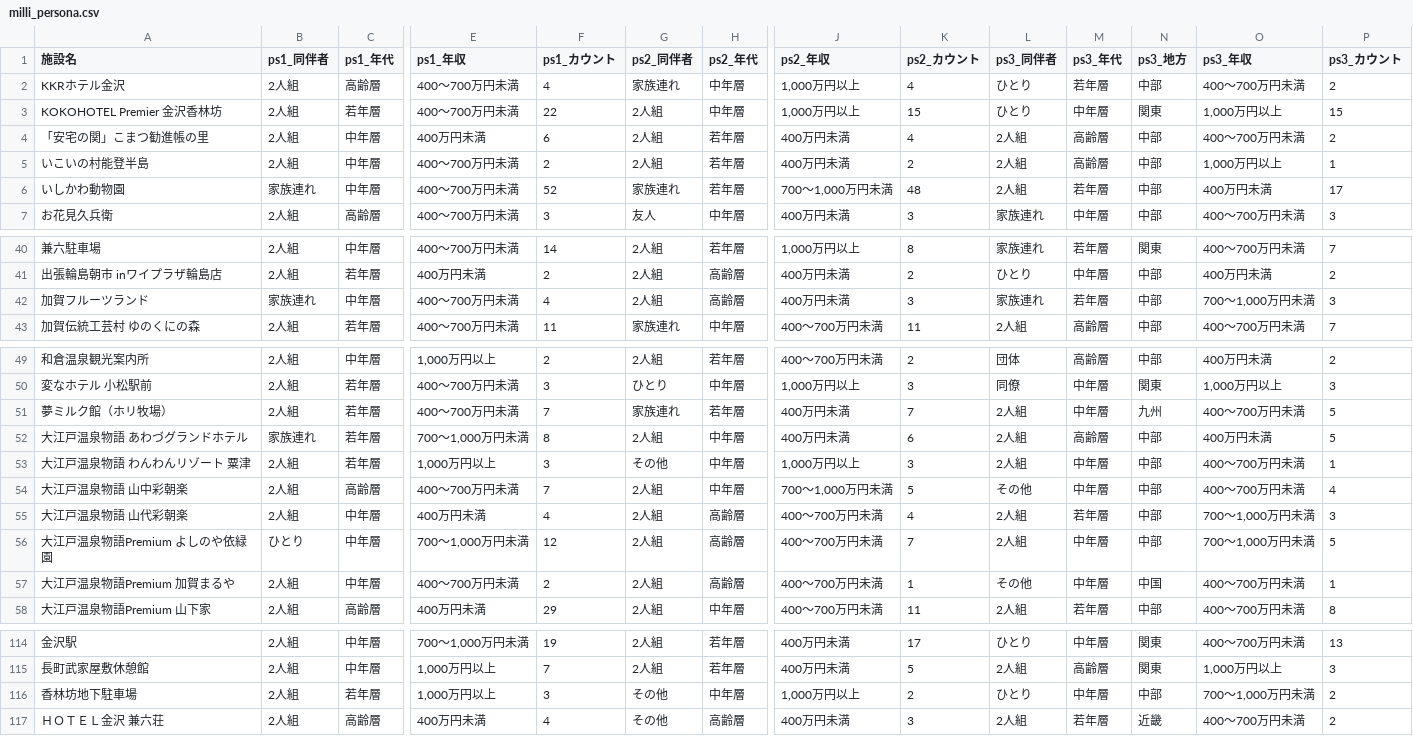
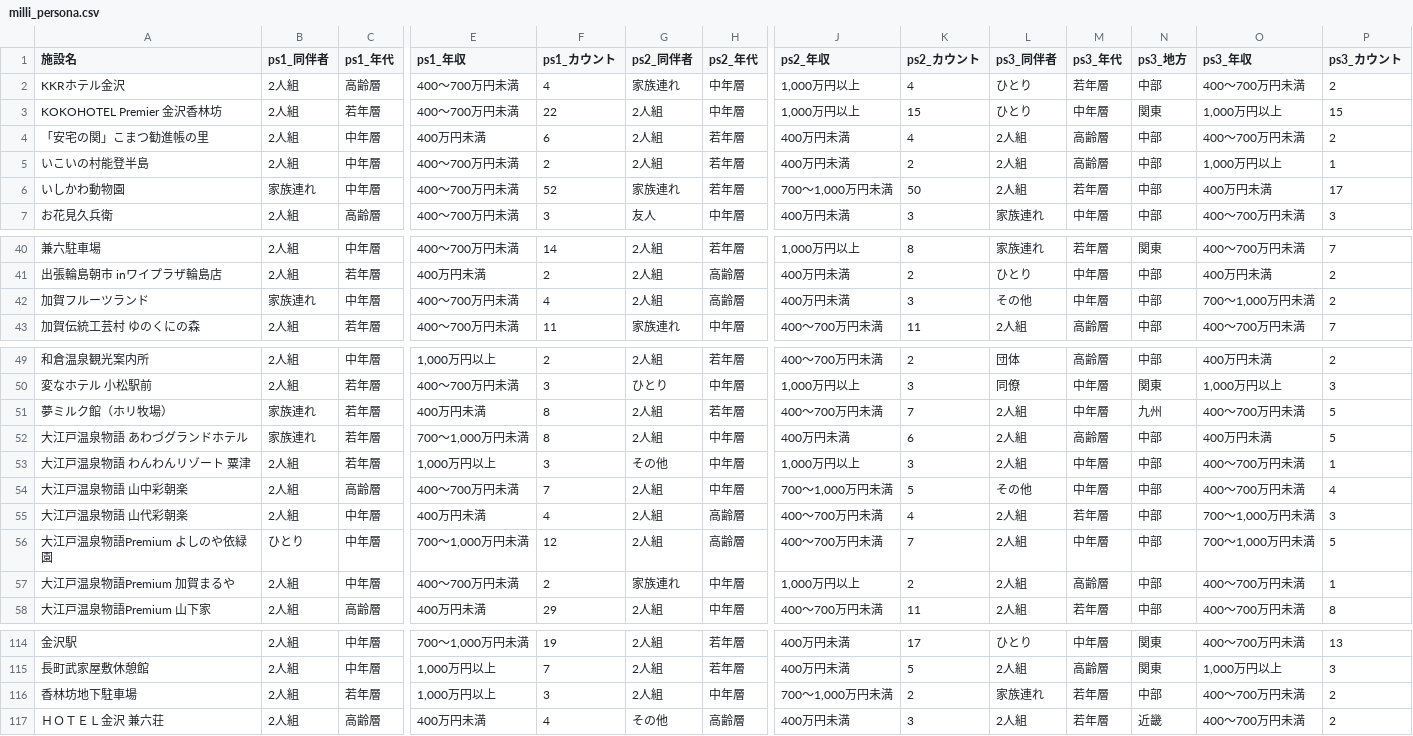
Before and after one commit to BeeB-C4N/tifo, a CSV file: ishikawa/milli_persona.csv, drawn as a sheet; only a part is shown, gaps mark what is left out; the diff covers the shown part only; the diff names each change by its address in the sheet, - before the commit and + after, or states it on an @@ line.

```diff
--- a/ishikawa/milli_persona.csv
+++ b/ishikawa/milli_persona.csv
-K6 (ps2_カウント): 48
+K6 (ps2_カウント): 50
-L42 (ps3_同伴者): 家族連れ
+L42 (ps3_同伴者): その他
-M42 (ps3_年代): 若年層
+M42 (ps3_年代): 中年層
-P42 (ps3_カウント): 3
+P42 (ps3_カウント): 2
-B51 (ps1_同伴者): 2人組
+B51 (ps1_同伴者): 家族連れ
-E51 (ps1_年収): 400～700万円未満
+E51 (ps1_年収): 400万円未満
-F51 (ps1_カウント): 7
+F51 (ps1_カウント): 8
-G51 (ps2_同伴者): 家族連れ
+G51 (ps2_同伴者): 2人組
-J51 (ps2_年収): 400万円未満
+J51 (ps2_年収): 400～700万円未満
-G57 (ps2_同伴者): 2人組
+G57 (ps2_同伴者): 家族連れ
-H57 (ps2_年代): 高齢層
+H57 (ps2_年代): 中年層
-J57 (ps2_年収): 400～700万円未満
+J57 (ps2_年収): 1,000万円以上
-K57 (ps2_カウント): 1
+K57 (ps2_カウント): 2
-L57 (ps3_同伴者): その他
+L57 (ps3_同伴者): 2人組
-M57 (ps3_年代): 中年層
+M57 (ps3_年代): 高齢層
-N57 (ps3_地方): 中国
+N57 (ps3_地方): 中部
-G116 (ps2_同伴者): その他
+G116 (ps2_同伴者): 2人組
-J116 (ps2_年収): 1,000万円以上
+J116 (ps2_年収): 700～1,000万円未満
-L116 (ps3_同伴者): ひとり
+L116 (ps3_同伴者): 家族連れ
-M116 (ps3_年代): 中年層
+M116 (ps3_年代): 若年層
-O116 (ps3_年収): 700～1,000万円未満
+O116 (ps3_年収): 400～700万円未満
```
Also changed, not shown: 1 edited cell elsewhere in this file, ishikawa/milli_score.csv, 1 other file.
